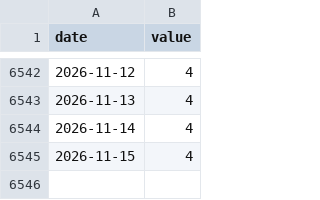
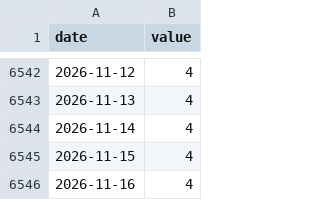
Before and after one commit to crunchhamburger/PhotoWebsite, a CSV file: src/data/series/DFEDTARU.csv, drawn as a sheet; only a part is shown, gaps mark what is left out; the diff names each change by its address in the sheet, - before the commit and + after, or states it on an @@ line.

```diff
--- a/src/data/series/DFEDTARU.csv
+++ b/src/data/series/DFEDTARU.csv
+row 6546: 2026-11-16 | 4
```
Also changed, not shown: 7 other files.
